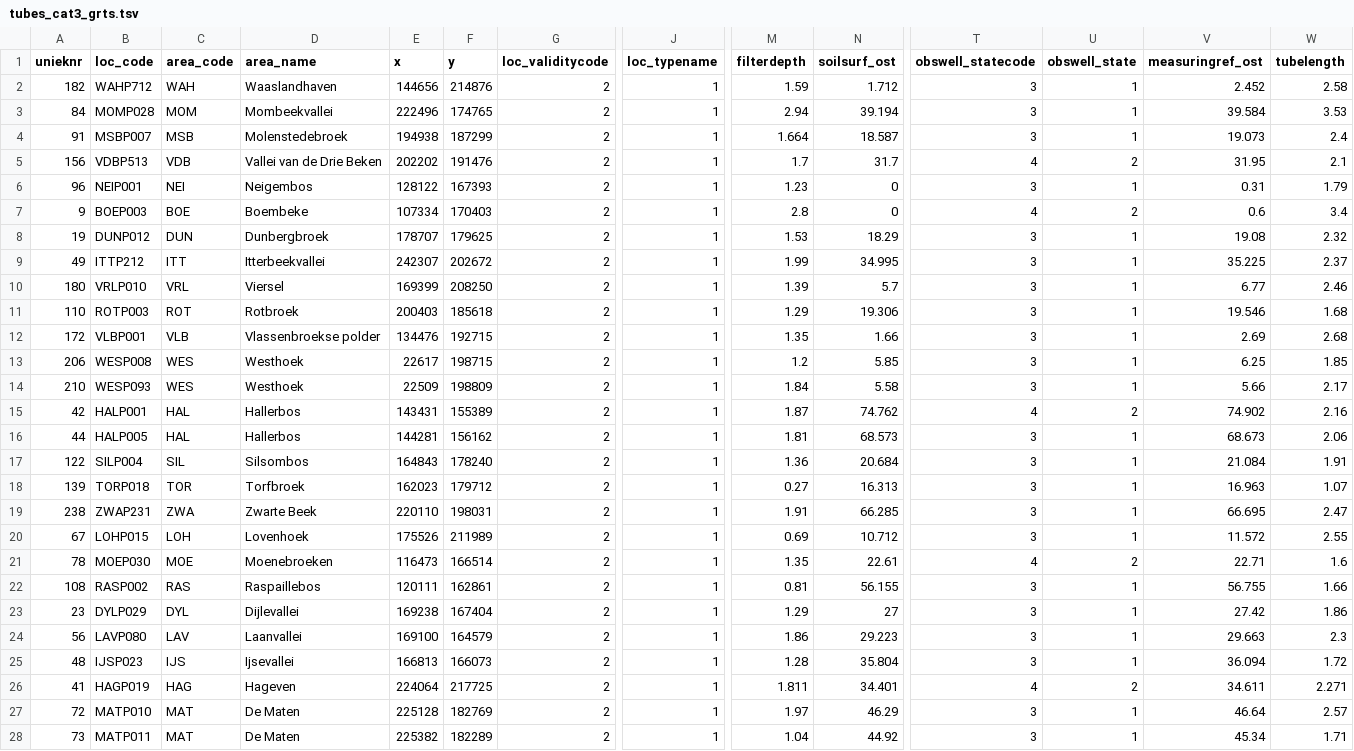
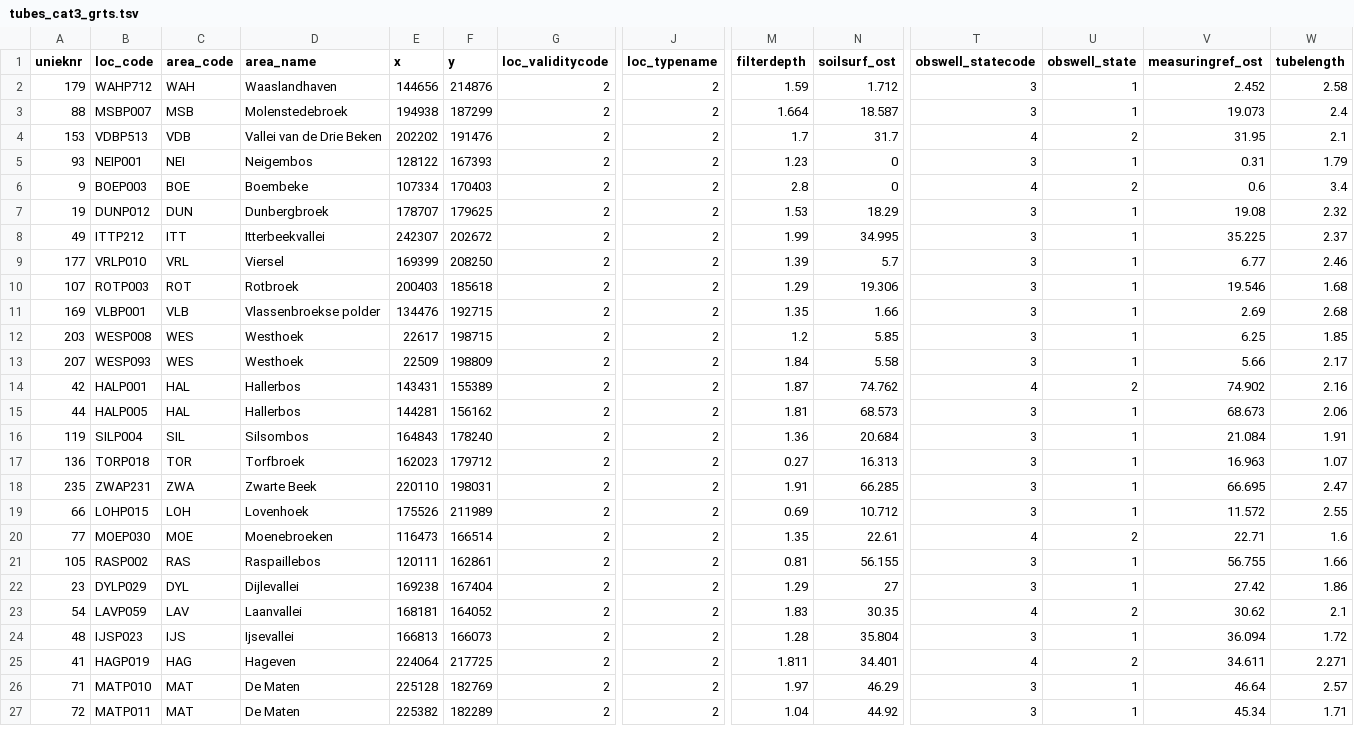
Before and after one commit to w-jan/Droogtemeetnet, a TSV file: data/tubes_cat3_grts.tsv, drawn as a sheet; only a part is shown, gaps mark what is left out; removed rows and columns are numbered as before the commit, all else as after; rows hold the shown columns only; the diff covers the shown part only; the diff names each change by its address in the sheet, - before the commit and + after, or states it on an @@ line.

```diff
--- a/data/tubes_cat3_grts.tsv
+++ b/data/tubes_cat3_grts.tsv
-A2 (unieknr): 182
+A2 (unieknr): 179
-J2 (loc_typename): 1
+J2 (loc_typename): 2
-row 3: 84 | MOMP028 | MOM | Mombeekvallei | 222496 | 174765 | 2 | 1 | 2.94 | 39.194 | 3 | 1 | 39.584 | 3.53
-A3 (unieknr): 91
+A3 (unieknr): 88
-J3:J27 (loc_typename): 1
+J3:J27 (loc_typename): 2
-A4 (unieknr): 156
+A4 (unieknr): 153
-A5 (unieknr): 96
+A5 (unieknr): 93
-A9 (unieknr): 180
+A9 (unieknr): 177
-A10 (unieknr): 110
+A10 (unieknr): 107
-A11 (unieknr): 172
+A11 (unieknr): 169
-A12 (unieknr): 206
+A12 (unieknr): 203
-A13 (unieknr): 210
+A13 (unieknr): 207
-A16 (unieknr): 122
+A16 (unieknr): 119
-A17 (unieknr): 139
+A17 (unieknr): 136
-A18 (unieknr): 238
+A18 (unieknr): 235
-A19 (unieknr): 67
+A19 (unieknr): 66
-A20 (unieknr): 78
+A20 (unieknr): 77
-A21 (unieknr): 108
+A21 (unieknr): 105
-A23 (unieknr): 56
+A23 (unieknr): 54
-B23 (loc_code): LAVP080
+B23 (loc_code): LAVP059
-E23 (x): 169100
+E23 (x): 168181
-F23 (y): 164579
+F23 (y): 164052
-M23 (filterdepth): 1.86
+M23 (filterdepth): 1.83
-N23 (soilsurf_ost): 29.223
+N23 (soilsurf_ost): 30.35
-T23 (obswell_statecode): 3
+T23 (obswell_statecode): 4
-U23 (obswell_state): 1
+U23 (obswell_state): 2
-V23 (measuringref_ost): 29.663
+V23 (measuringref_ost): 30.62
-W23 (tubelength): 2.3
+W23 (tubelength): 2.1
-A26 (unieknr): 72
+A26 (unieknr): 71
-A27 (unieknr): 73
+A27 (unieknr): 72
```
Also changed, not shown: 73 edited cells elsewhere in this file, data/tubes_cat123_run1.tsv, data/tubes_cat2_bis.tsv, 26 other files.
